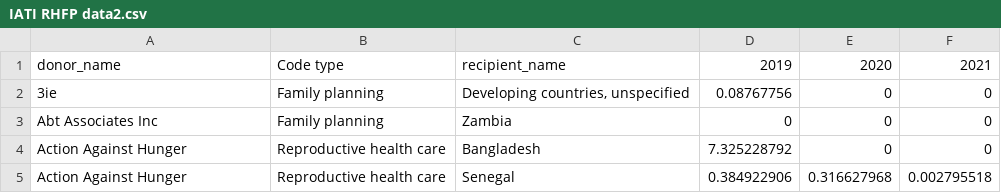
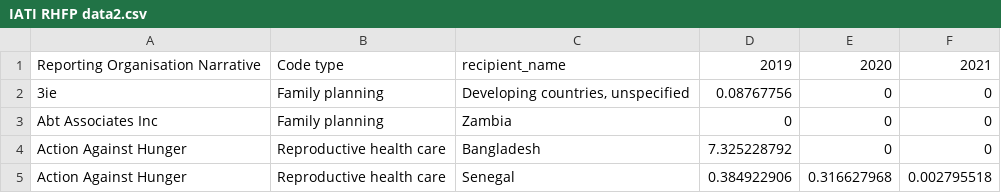
Before and after one commit to devinit/di-chart-boilerplate, a CSV file: IATI RHFP data2.csv, drawn as a sheet; only a part is shown.

Commit message:
Changes for table 2

```diff
--- a/IATI RHFP data2.csv
+++ b/IATI RHFP data2.csv
@@ -1,2 +1,2 @@
-donor_name,Code type,recipient_name,2019,2020,2021
+Reporting Organisation Narrative,Code type,recipient_name,2019,2020,2021
 3ie,Family planning,"Developing countries, unspecified",0.08767756,0,0
```
Also changed, not shown: 2 other files.
